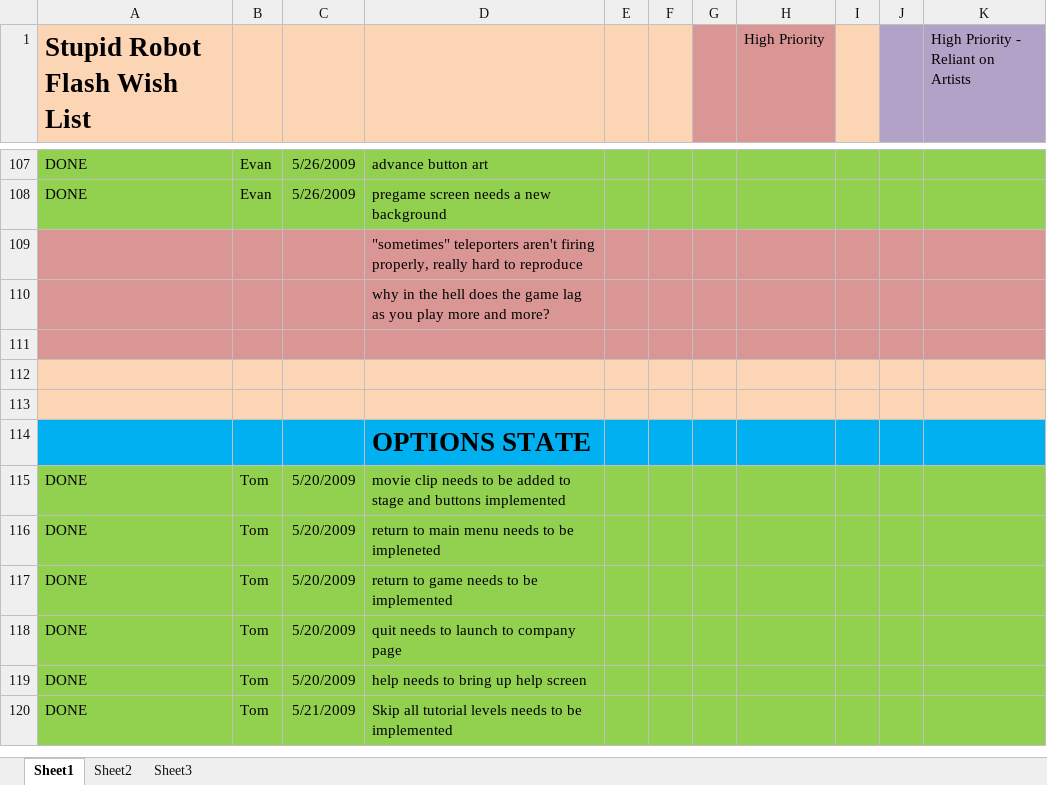
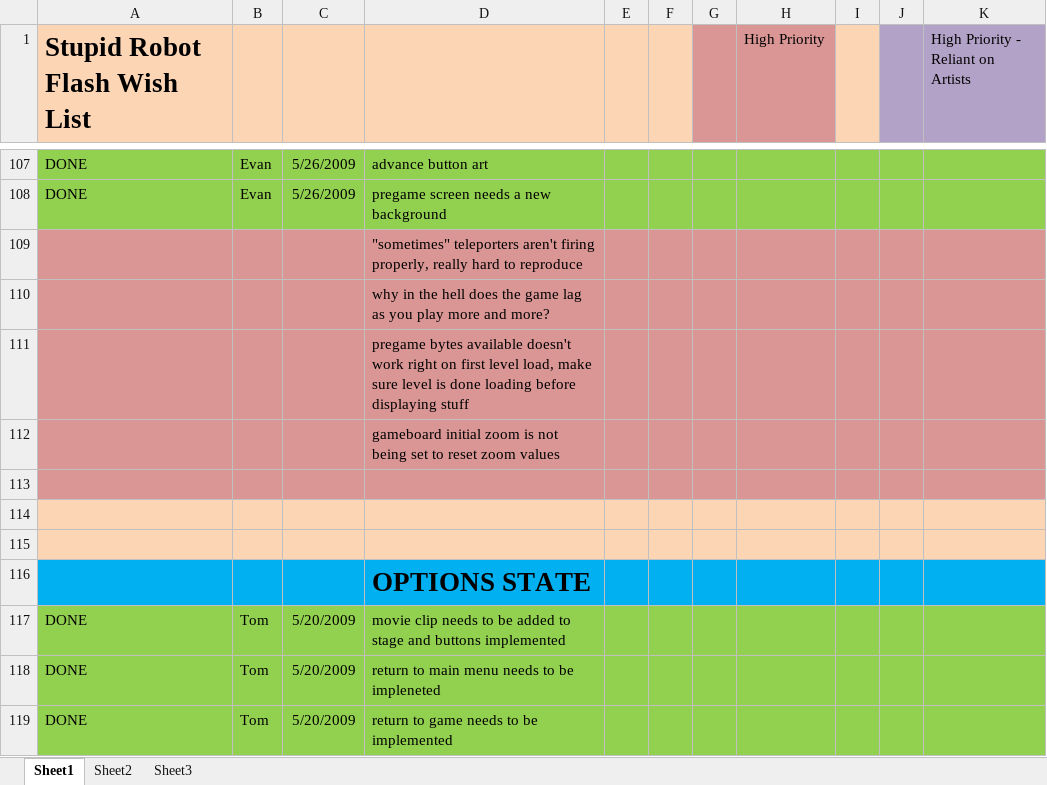
Before and after one commit to CorwinJV/law-flash-stupid-robot-2, an Excel workbook: STUPID ROBOT FLASH WISH LIST.xlsx, sheet Sheet1, drawn as a sheet; only a part is shown, gaps mark what is left out; the shorter side is filled out with more unchanged rows; values as stored, in another font and other column widths than the file's, no borders; the diff names each change by its address in the sheet, - before the commit and + after, or states it on an @@ line.

Commit message:
flash updates

```diff
--- a/STUPID ROBOT FLASH WISH LIST.xlsx (sheet Sheet1)
+++ b/STUPID ROBOT FLASH WISH LIST.xlsx (sheet Sheet1)
+row 111:  |  |  | pregame bytes available doesn't work right on first level load, make sure level is done loading before displaying stuff
+row 112:  |  |  | gameboard initial zoom is not being set to reset zoom values
```
Also changed, not shown: 3 other files.
